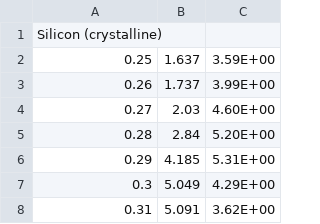
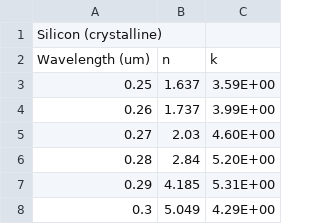
Before and after one commit to edmundsj/rcwa, a CSV file: rcwa/nkData/Si_Schinke.csv, drawn as a sheet; only a part is shown; the shorter side is filled out with more unchanged rows; the diff names each change by its address in the sheet, - before the commit and + after, or states it on an @@ line.

```diff
--- a/rcwa/nkData/Si_Schinke.csv
+++ b/rcwa/nkData/Si_Schinke.csv
+row 2: Wavelength (um) | n | k
```
Also changed, not shown: 1 other file.
